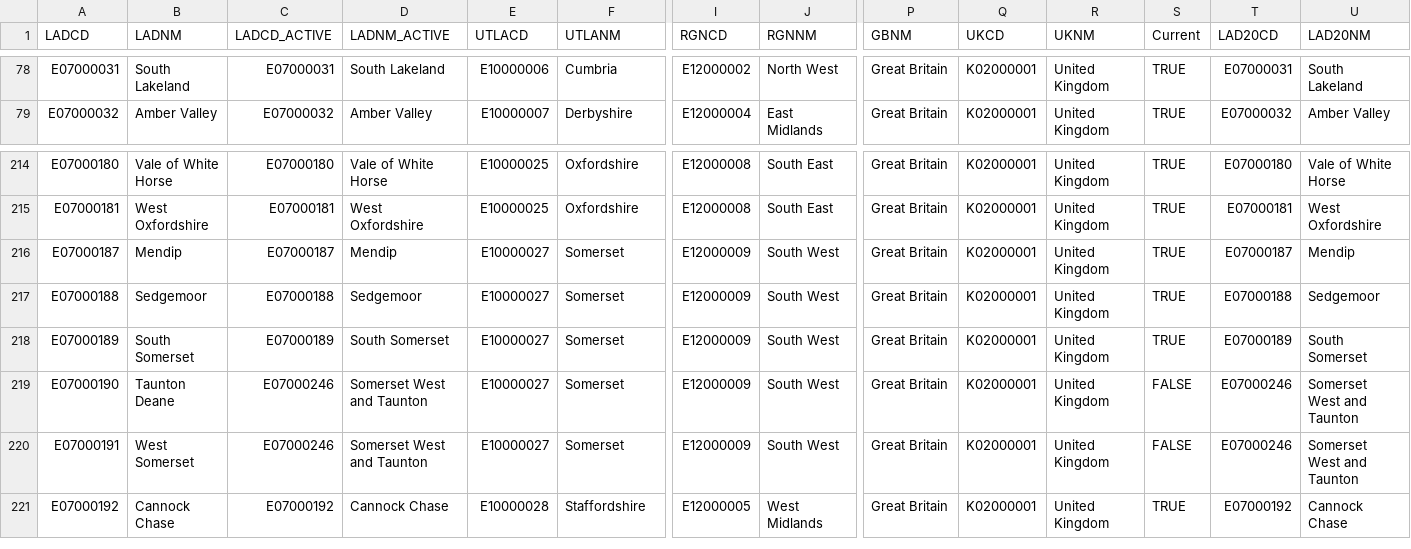
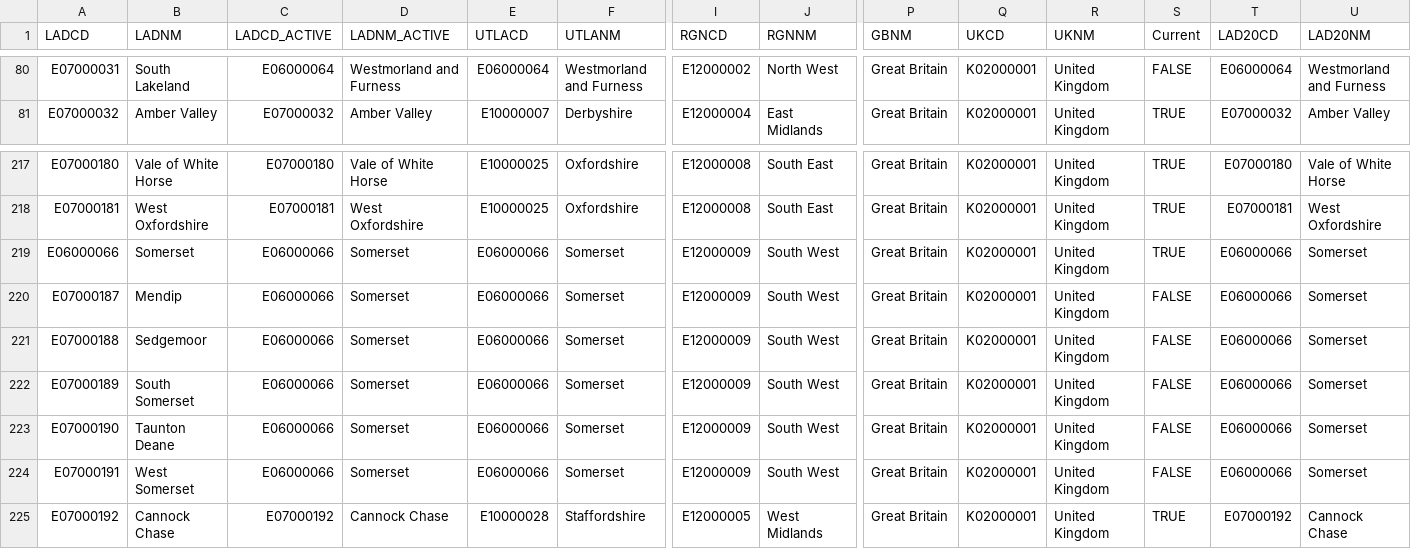
Before and after one commit to drkane/geo-lookups, a CSV file: la_all_codes.csv, drawn as a sheet; only a part is shown, gaps mark what is left out; addresses are those after the commit; rows hold the shown columns only; the diff covers the shown part only; the diff names each change by its address in the sheet, - before the commit and + after, or states it on an @@ line.

```diff
--- a/la_all_codes.csv
+++ b/la_all_codes.csv
-C80 (LADCD_ACTIVE): E07000031
+C80 (LADCD_ACTIVE): E06000064
-D80 (LADNM_ACTIVE): South Lakeland
+D80 (LADNM_ACTIVE): Westmorland and Furness
-E80 (UTLACD): E10000006
+E80 (UTLACD): E06000064
-F80 (UTLANM): Cumbria
+F80 (UTLANM): Westmorland and Furness
-S80 (Current): TRUE
+S80 (Current): FALSE
-T80 (LAD20CD): E07000031
+T80 (LAD20CD): E06000064
-U80 (LAD20NM): South Lakeland
+U80 (LAD20NM): Westmorland and Furness
+row 219: E06000066 | Somerset | E06000066 | Somerset | E06000066 | Somerset | E12000009 | South West | Great Britain | K02000001 | United Kingdom | TRUE | E06000066 | Somerset
-C220 (LADCD_ACTIVE): E07000187
+C220 (LADCD_ACTIVE): E06000066
-D220 (LADNM_ACTIVE): Mendip
+D220 (LADNM_ACTIVE): Somerset
-E220:E224 (UTLACD): E10000027
+E220:E224 (UTLACD): E06000066
-S220:S222 (Current): TRUE
+S220:S222 (Current): FALSE
-T220 (LAD20CD): E07000187
+T220 (LAD20CD): E06000066
-U220 (LAD20NM): Mendip
+U220 (LAD20NM): Somerset
-C221 (LADCD_ACTIVE): E07000188
+C221 (LADCD_ACTIVE): E06000066
-D221 (LADNM_ACTIVE): Sedgemoor
+D221 (LADNM_ACTIVE): Somerset
-T221 (LAD20CD): E07000188
+T221 (LAD20CD): E06000066
-U221 (LAD20NM): Sedgemoor
+U221 (LAD20NM): Somerset
-C222 (LADCD_ACTIVE): E07000189
+C222 (LADCD_ACTIVE): E06000066
-D222 (LADNM_ACTIVE): South Somerset
+D222 (LADNM_ACTIVE): Somerset
-T222 (LAD20CD): E07000189
+T222 (LAD20CD): E06000066
-U222 (LAD20NM): South Somerset
+U222 (LAD20NM): Somerset
-C223:C224 (LADCD_ACTIVE): E07000246
+C223:C224 (LADCD_ACTIVE): E06000066
-D223:D224 (LADNM_ACTIVE): Somerset West and Taunton
+D223:D224 (LADNM_ACTIVE): Somerset
-T223:T224 (LAD20CD): E07000246
+T223:T224 (LAD20CD): E06000066
-U223:U224 (LAD20NM): Somerset West and Taunton
+U223:U224 (LAD20NM): Somerset
```
Also changed, not shown: 3 added rows and 77 edited cells elsewhere in this file, area_all_codes.csv, utla_all_codes.csv, 2 other files.
